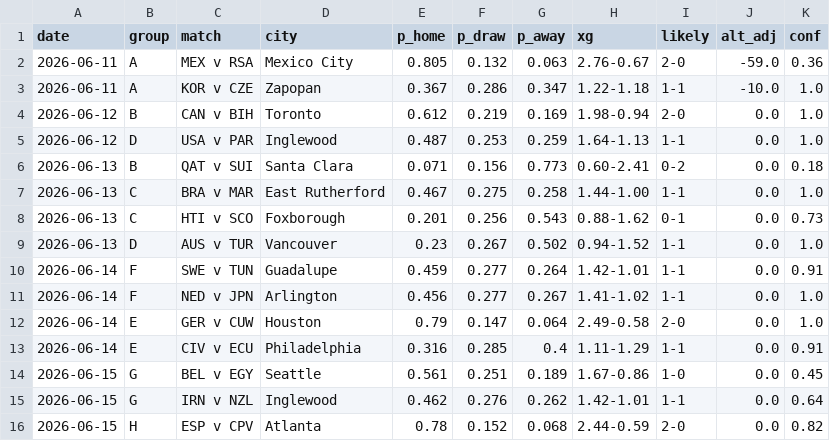
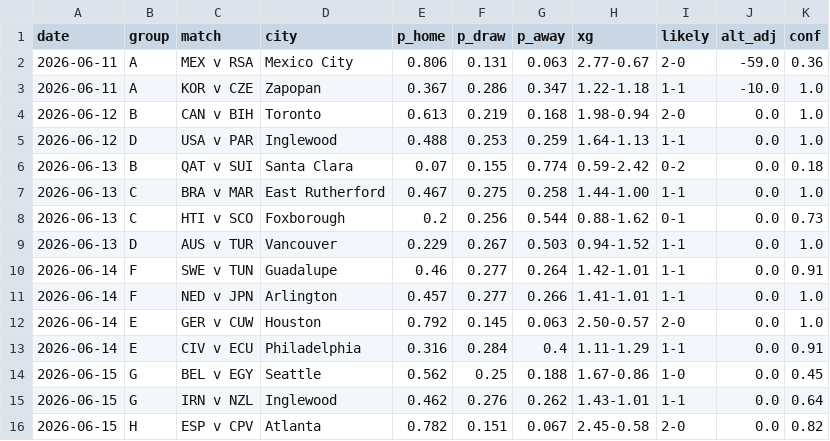
Before and after one commit to SiddharthaThakur/worldcup-iq, a CSV file: data/predictions/group_stage_champion_plus.csv, drawn as a sheet; only a part is shown; the diff covers the shown part only.

```diff
--- a/data/predictions/group_stage_champion_plus.csv
+++ b/data/predictions/group_stage_champion_plus.csv
@@ -1,16 +1,16 @@
 date,group,match,city,p_home,p_draw,p_away,xg,likely,alt_adj,conf
-2026-06-11,A,MEX v RSA,Mexico City,0.805,0.132,0.063,2.76-0.67,2-0,-59.0,0.36
+2026-06-11,A,MEX v RSA,Mexico City,0.806,0.131,0.063,2.77-0.67,2-0,-59.0,0.36
 2026-06-11,A,KOR v CZE,Zapopan,0.367,0.286,0.347,1.22-1.18,1-1,-10.0,1.0
-2026-06-12,B,CAN v BIH,Toronto,0.612,0.219,0.169,1.98-0.94,2-0,0.0,1.0
-2026-06-12,D,USA v PAR,Inglewood,0.487,0.253,0.259,1.64-1.13,1-1,0.0,1.0
-2026-06-13,B,QAT v SUI,Santa Clara,0.071,0.156,0.773,0.60-2.41,0-2,0.0,0.18
+2026-06-12,B,CAN v BIH,Toronto,0.613,0.219,0.168,1.98-0.94,2-0,0.0,1.0
+2026-06-12,D,USA v PAR,Inglewood,0.488,0.253,0.259,1.64-1.13,1-1,0.0,1.0
+2026-06-13,B,QAT v SUI,Santa Clara,0.07,0.155,0.774,0.59-2.42,0-2,0.0,0.18
 2026-06-13,C,BRA v MAR,East Rutherford,0.467,0.275,0.258,1.44-1.00,1-1,0.0,1.0
-2026-06-13,C,HTI v SCO,Foxborough,0.201,0.256,0.543,0.88-1.62,0-1,0.0,0.73
-2026-06-13,D,AUS v TUR,Vancouver,0.23,0.267,0.502,0.94-1.52,1-1,0.0,1.0
-2026-06-14,F,SWE v TUN,Guadalupe,0.459,0.277,0.264,1.42-1.01,1-1,0.0,0.91
-2026-06-14,F,NED v JPN,Arlington,0.456,0.277,0.267,1.41-1.02,1-1,0.0,1.0
-2026-06-14,E,GER v CUW,Houston,0.79,0.147,0.064,2.49-0.58,2-0,0.0,1.0
-2026-06-14,E,CIV v ECU,Philadelphia,0.316,0.285,0.4,1.11-1.29,1-1,0.0,0.91
-2026-06-15,G,BEL v EGY,Seattle,0.561,0.251,0.189,1.67-0.86,1-0,0.0,0.45
-2026-06-15,G,IRN v NZL,Inglewood,0.462,0.276,0.262,1.42-1.01,1-1,0.0,0.64
-2026-06-15,H,ESP v CPV,Atlanta,0.78,0.152,0.068,2.44-0.59,2-0,0.0,0.82
+2026-06-13,C,HTI v SCO,Foxborough,0.2,0.256,0.544,0.88-1.62,0-1,0.0,0.73
+2026-06-13,D,AUS v TUR,Vancouver,0.229,0.267,0.503,0.94-1.52,1-1,0.0,1.0
+2026-06-14,F,SWE v TUN,Guadalupe,0.46,0.277,0.264,1.42-1.01,1-1,0.0,0.91
+2026-06-14,F,NED v JPN,Arlington,0.457,0.277,0.266,1.41-1.01,1-1,0.0,1.0
+2026-06-14,E,GER v CUW,Houston,0.792,0.145,0.063,2.50-0.57,2-0,0.0,1.0
+2026-06-14,E,CIV v ECU,Philadelphia,0.316,0.284,0.4,1.11-1.29,1-1,0.0,0.91
+2026-06-15,G,BEL v EGY,Seattle,0.562,0.25,0.188,1.67-0.86,1-0,0.0,0.45
+2026-06-15,G,IRN v NZL,Inglewood,0.462,0.276,0.262,1.43-1.01,1-1,0.0,0.64
+2026-06-15,H,ESP v CPV,Atlanta,0.782,0.151,0.067,2.45-0.58,2-0,0.0,0.82
```
Also changed, not shown: 132 edited cells elsewhere in this file, data/predictions/advancement.csv, data/predictions/goals_table.csv, 4 other files.
